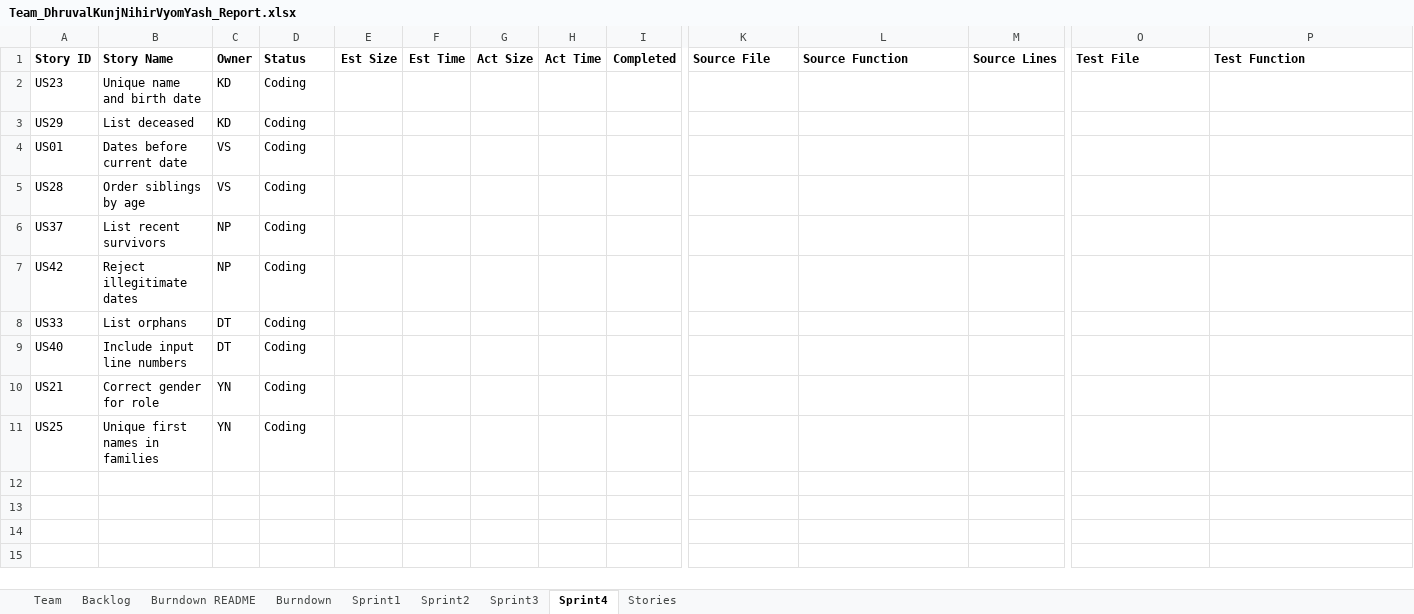
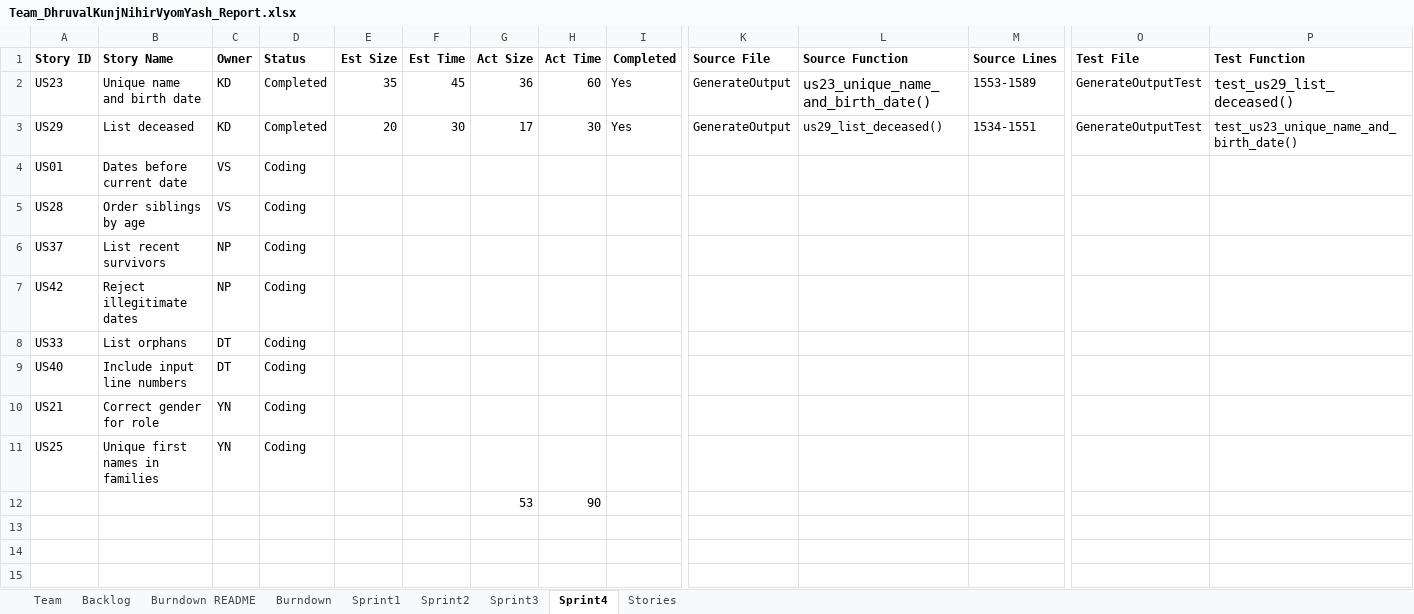
Before and after one commit to vyom-shah/CS555_Final_Project, an Excel workbook: FinalProject/Excel Sheet/Team_DhruvalKunjNihirVyomYash_Report.xlsx, sheet Sprint4, drawn as a sheet; only a part is shown, gaps mark what is left out; values as stored, in another font and other column widths than the file's, no borders; removed rows and columns are numbered as before the commit, all else as after; rows hold the shown columns only; the diff names each change by its address in the sheet, - before the commit and + after, or states it on an @@ line.

Commit message:
Update Team_DhruvalKunjNihirVyomYash_Report.xlsx

```diff
--- a/FinalProject/Excel Sheet/Team_DhruvalKunjNihirVyomYash_Report.xlsx (sheet Sprint4)
+++ b/FinalProject/Excel Sheet/Team_DhruvalKunjNihirVyomYash_Report.xlsx (sheet Sprint4)
-row 2: US23 | Unique name and birth date | KD | Coding
-row 3: US29 | List deceased | KD | Coding
+row 2: US23 | Unique name and birth date | KD | Completed | 35 | 45 | 36 | 60 | Yes | GenerateOutput | us23_unique_name_and_birth_date() | 1553-1589 | GenerateOutputTest | test_us29_list_deceased()
+row 3: US29 | List deceased | KD | Completed | 20 | 30 | 17 | 30 | Yes | GenerateOutput | us29_list_deceased() | 1534-1551 | GenerateOutputTest | test_us23_unique_name_and_birth_date()
-row 12: (empty)
+row 12:  |  |  |  |  |  | 53 | 90
```
Also changed, not shown: sheet Backlog.
